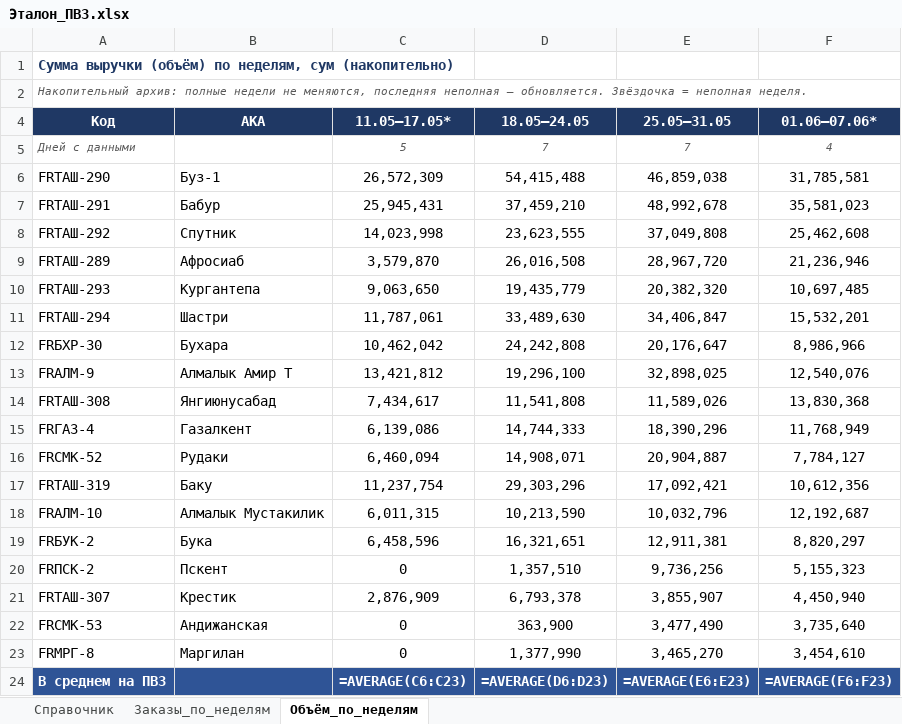
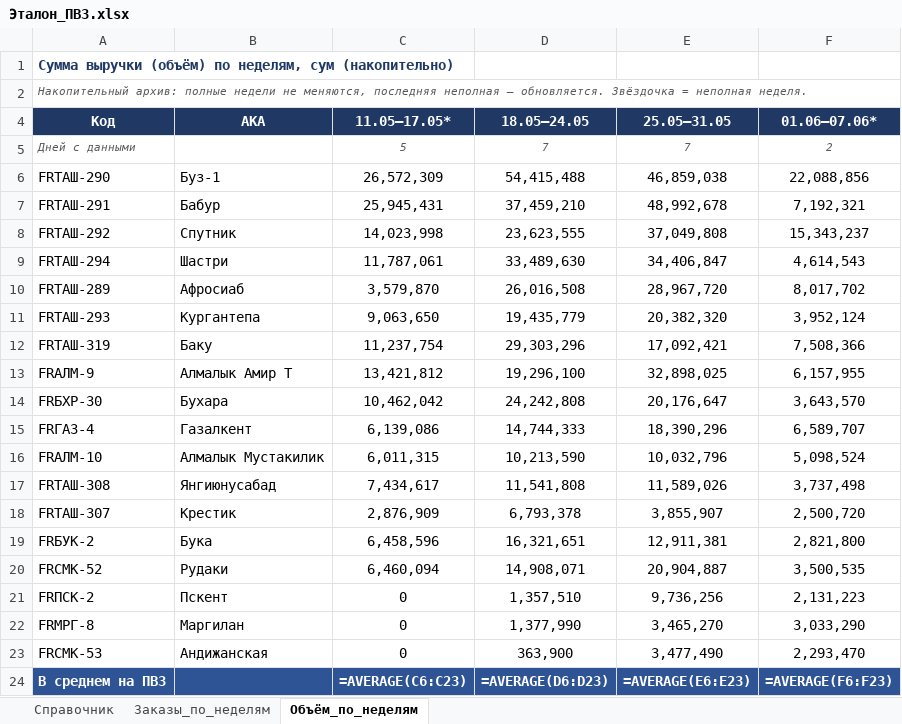
Before and after one commit to MyDarling1/Project-X, an Excel workbook: Эталон_ПВЗ.xlsx, sheet Объём_по_неделям, drawn as a sheet; values as stored, in another font and other column widths than the file's, no borders; formulas without a stored value are shown as written; removed rows and columns are numbered as before the commit, all else as after; the diff names each change by its address in the sheet, - before the commit and + after, or states it on an @@ line.

```diff
--- a/Эталон_ПВЗ.xlsx (sheet Объём_по_неделям)
+++ b/Эталон_ПВЗ.xlsx (sheet Объём_по_неделям)
-F5 (01.06–07.06*): 4
+F5 (01.06–07.06*): 2
-F6 (01.06–07.06*): 31,785,581
+F6 (01.06–07.06*): 22,088,856
-F7 (01.06–07.06*): 35,581,023
+F7 (01.06–07.06*): 7,192,321
-F8 (01.06–07.06*): 25,462,608
+F8 (01.06–07.06*): 15,343,237
+row 9: FRТАШ-294 | Шастри | 11,787,061 | 33,489,630 | 34,406,847 | 4,614,543
-F10 (01.06–07.06*): 21,236,946
+F10 (01.06–07.06*): 8,017,702
-F11 (01.06–07.06*): 10,697,485
+F11 (01.06–07.06*): 3,952,124
-row 11: FRТАШ-294 | Шастри | 11,787,061 | 33,489,630 | 34,406,847 | 15,532,201
-row 12: FRБХР-30 | Бухара | 10,462,042 | 24,242,808 | 20,176,647 | 8,986,966
+row 12: FRТАШ-319 | Баку | 11,237,754 | 29,303,296 | 17,092,421 | 7,508,366
-F13 (01.06–07.06*): 12,540,076
+F13 (01.06–07.06*): 6,157,955
-row 14: FRТАШ-308 | Янгиюнусабад | 7,434,617 | 11,541,808 | 11,589,026 | 13,830,368
+row 14: FRБХР-30 | Бухара | 10,462,042 | 24,242,808 | 20,176,647 | 3,643,570
-F15 (01.06–07.06*): 11,768,949
+F15 (01.06–07.06*): 6,589,707
-row 16: FRСМК-52 | Рудаки | 6,460,094 | 14,908,071 | 20,904,887 | 7,784,127
-row 17: FRТАШ-319 | Баку | 11,237,754 | 29,303,296 | 17,092,421 | 10,612,356
-F16 (01.06–07.06*): 12,192,687
+F16 (01.06–07.06*): 5,098,524
+row 17: FRТАШ-308 | Янгиюнусабад | 7,434,617 | 11,541,808 | 11,589,026 | 3,737,498
+row 18: FRТАШ-307 | Крестик | 2,876,909 | 6,793,378 | 3,855,907 | 2,500,720
-F19 (01.06–07.06*): 8,820,297
+F19 (01.06–07.06*): 2,821,800
+row 20: FRСМК-52 | Рудаки | 6,460,094 | 14,908,071 | 20,904,887 | 3,500,535
-F21 (01.06–07.06*): 5,155,323
+F21 (01.06–07.06*): 2,131,223
-row 21: FRТАШ-307 | Крестик | 2,876,909 | 6,793,378 | 3,855,907 | 4,450,940
-row 22: FRСМК-53 | Андижанская | 0 | 363,900 | 3,477,490 | 3,735,640
-F22 (01.06–07.06*): 3,454,610
+F22 (01.06–07.06*): 3,033,290
+row 23: FRСМК-53 | Андижанская | 0 | 363,900 | 3,477,490 | 2,293,470
```
Also changed, not shown: sheet Заказы_по_неделям, sheet Справочник, 3 other files.
